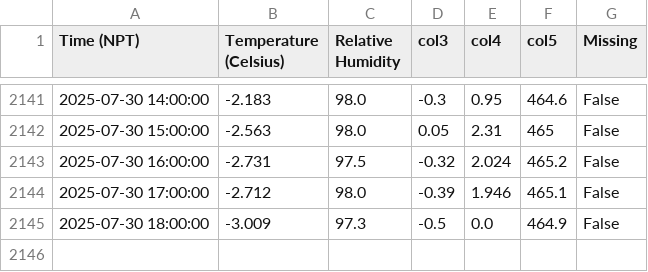
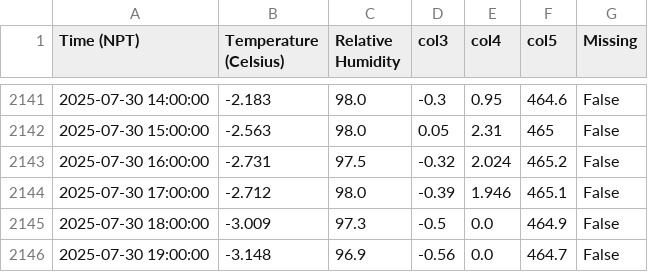
Before and after one commit to G-w-e-n-d-o-l-y-n/MetData_, a CSV file: Camp 2.csv, drawn as a sheet; only a part is shown, gaps mark what is left out.

```diff
--- a/Camp 2.csv
+++ b/Camp 2.csv
@@ -2145 +2145,2 @@ Time (NPT),Temperature (Celsius),Relative Humidity,col3,col4,col5,Missing
 2025-07-30 18:00:00,-3.009,97.3,-0.5,0.0,464.9,False
+2025-07-30 19:00:00,-3.148,96.9,-0.56,0.0,464.7,False
```
Also changed, not shown: 4 other files.
